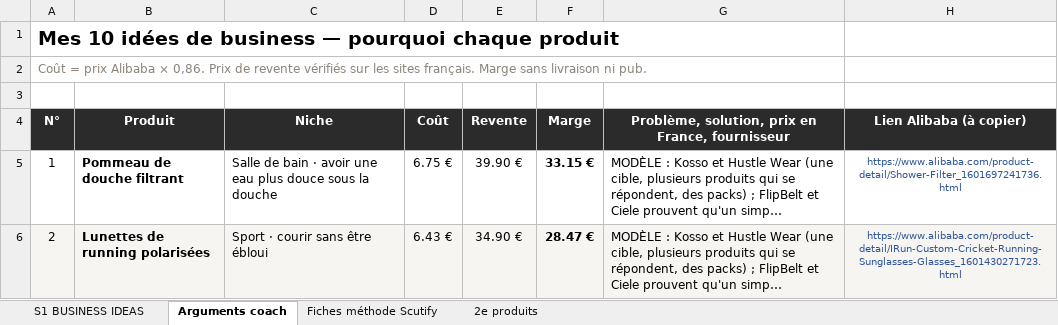
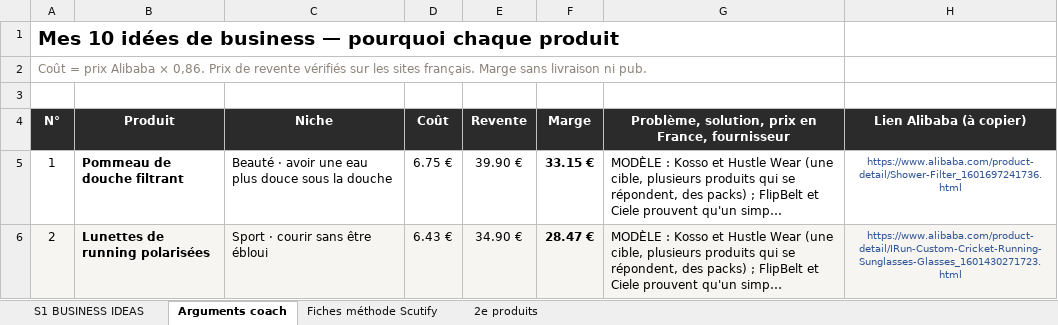
Before and after one commit to jgnrpgn9hd-cmd/Jimy, an Excel workbook: scutify/Support Scutify S01 - version avec analyses.xlsx, sheet Arguments coach, drawn as a sheet; only a part is shown; long unchanged cells end in …; values as stored, in another font and other column widths than the file's, no borders; the diff covers the shown part only; the diff names each change by its address in the sheet, - before the commit and + after, or states it on an @@ line.

```diff
--- a/scutify/Support Scutify S01 - version avec analyses.xlsx (sheet Arguments coach)
+++ b/scutify/Support Scutify S01 - version avec analyses.xlsx (sheet Arguments coach)
-C5 (Niche): Salle de bain · avoir…
+C5 (Niche): Beauté · avoir…
```
Also changed, not shown: 54 edited cells elsewhere in this sheet, sheet Fiches méthode Scutify, sheet 2e produits, sheet S1 BUSINESS IDEAS, hidden cells, scutify/Support Scutify S01_Tableau recherche 10 idées de business.xlsx, 9 other files.
